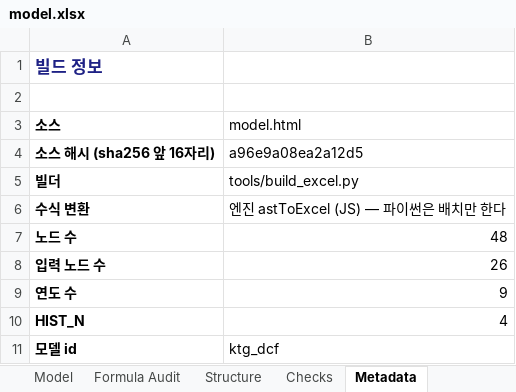
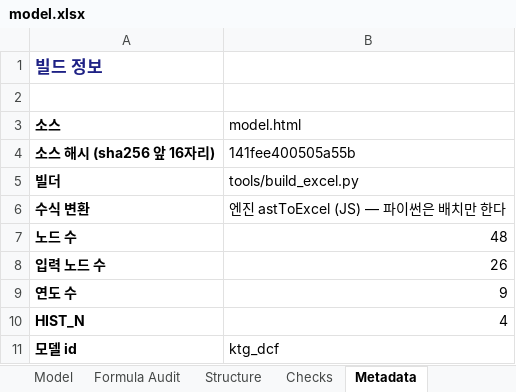
Before and after one commit to hwang-joonha/stock1, an Excel workbook: companies/ktg/model.xlsx, sheet Metadata, drawn as a sheet; values as stored, in another font and other column widths than the file's, no borders; the diff names each change by its address in the sheet, - before the commit and + after, or states it on an @@ line.

```diff
--- a/companies/ktg/model.xlsx (sheet Metadata)
+++ b/companies/ktg/model.xlsx (sheet Metadata)
-B4 (model.html): a96e9a08ea2a12d5
+B4 (model.html): 141fee400505a55b
```
Also changed, not shown: companies/lgd/model.xlsx, companies/samsung-em/model.xlsx, 11 other files.
